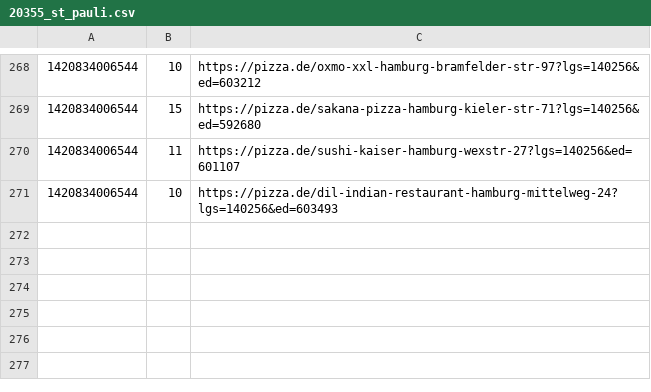
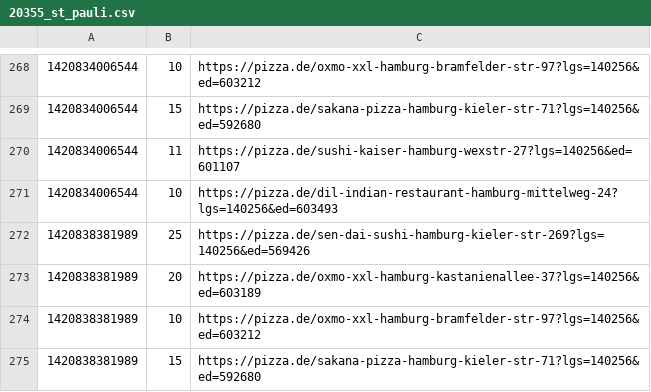
Before and after one commit to pizzadealer/pizzadealer.github.io, a CSV file: data/20355_st_pauli.csv, drawn as a sheet; only a part is shown, gaps mark what is left out; the diff names each change by its address in the sheet, - before the commit and + after, or states it on an @@ line.

```diff
--- a/data/20355_st_pauli.csv
+++ b/data/20355_st_pauli.csv
+row 272: 1420838381989 | 25 | https://pizza.de/sen-dai-sushi-hamburg-kieler-str-269?lgs=140256&ed=569426
+row 273: 1420838381989 | 20 | https://pizza.de/oxmo-xxl-hamburg-kastanienallee-37?lgs=140256&ed=603189
+row 274: 1420838381989 | 10 | https://pizza.de/oxmo-xxl-hamburg-bramfelder-str-97?lgs=140256&ed=603212
+row 275: 1420838381989 | 15 | https://pizza.de/sakana-pizza-hamburg-kieler-str-71?lgs=140256&ed=592680
```
Also changed, not shown: data/20539_rothenburgsort.csv, 1 other file.
